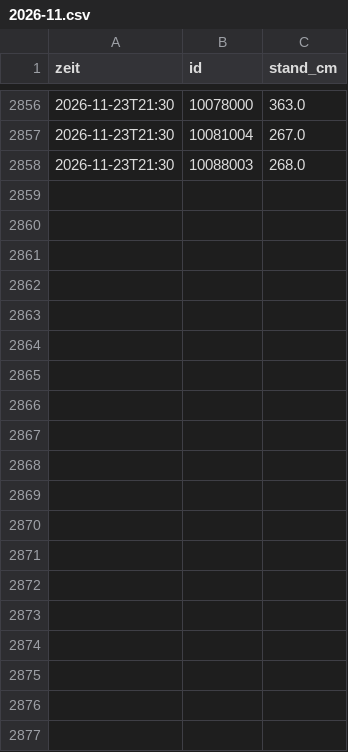
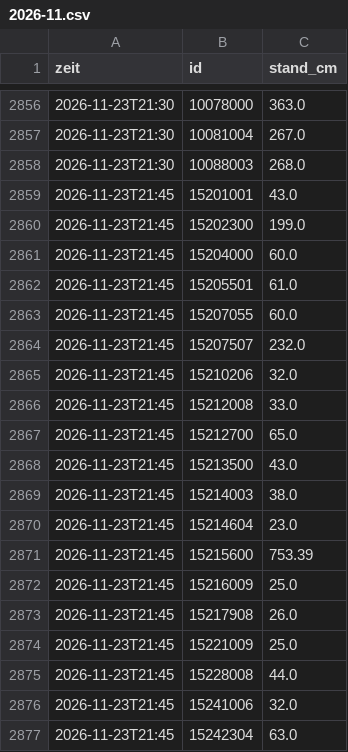
Before and after one commit to mknxb/wetter, a CSV file: pegel/2026-11.csv, drawn as a sheet; only a part is shown, gaps mark what is left out; the diff covers the shown part only.

```diff
--- a/pegel/2026-11.csv
+++ b/pegel/2026-11.csv
@@ -2858 +2858,20 @@ zeit;id;stand_cm
 2026-11-23T21:30;10088003;268.0
+2026-11-23T21:45;15201001;43.0
+2026-11-23T21:45;15202300;199.0
+2026-11-23T21:45;15204000;60.0
+2026-11-23T21:45;15205501;61.0
+2026-11-23T21:45;15207055;60.0
+2026-11-23T21:45;15207507;232.0
+2026-11-23T21:45;15210206;32.0
+2026-11-23T21:45;15212008;33.0
+2026-11-23T21:45;15212700;65.0
+2026-11-23T21:45;15213500;43.0
+2026-11-23T21:45;15214003;38.0
+2026-11-23T21:45;15214604;23.0
+2026-11-23T21:45;15215600;753.39
+2026-11-23T21:45;15216009;25.0
+2026-11-23T21:45;15217908;26.0
+2026-11-23T21:45;15221009;25.0
+2026-11-23T21:45;15228008;44.0
+2026-11-23T21:45;15241006;32.0
+2026-11-23T21:45;15242304;63.0
```
Also changed, not shown: 9 added rows elsewhere in this file, pegel-tage.csv, 3 other files.
